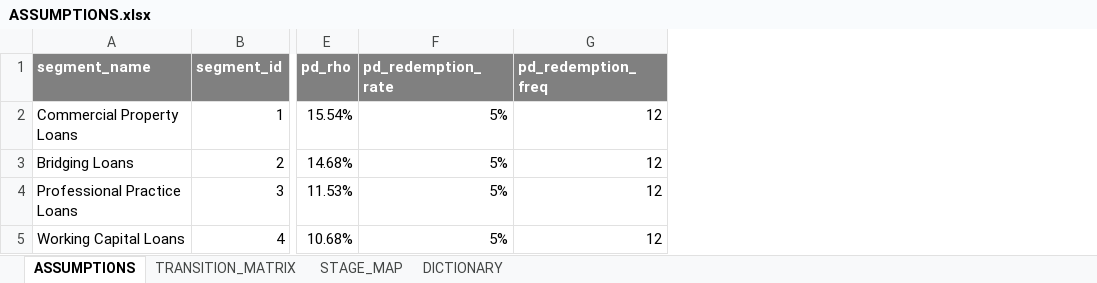
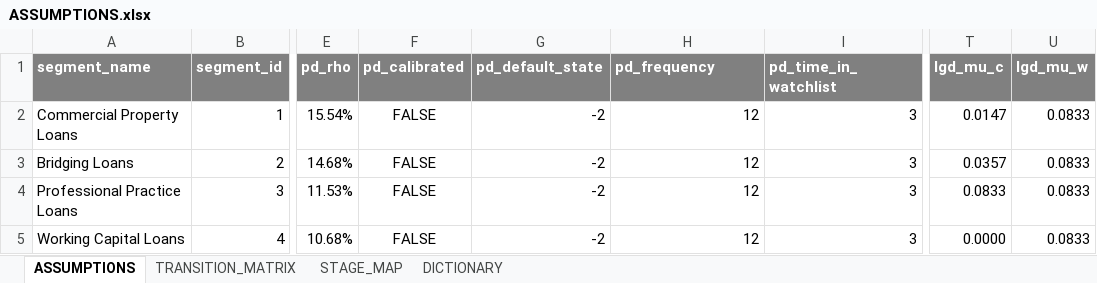
Before and after one commit to gbisschoff/Z-model, an Excel workbook: data/ASSUMPTIONS.xlsx, sheet ASSUMPTIONS, drawn as a sheet; only a part is shown, gaps mark what is left out; values as stored, in another font and other column widths than the file's, no borders; removed rows and columns are numbered as before the commit, all else as after; the diff names each change by its address in the sheet, - before the commit and + after, or states it on an @@ line.

Commit message:
us the transition matrix to calculate the probability of default and survival directly rather than from the calculating the cumulative and then marginal probabilities.
The full TM is now passed through the Z framework.

The probability of cure and write-off now need to be configured in the TTC TM. (see example)

Ratings now start at 1 rather than 0. The 0 rating is used for attrition.

The model can now cater for single and multiple default definitions via the TM approach.

```diff
--- a/data/ASSUMPTIONS.xlsx (sheet ASSUMPTIONS)
+++ b/data/ASSUMPTIONS.xlsx (sheet ASSUMPTIONS)
-column F (pd_redemption_rate), rows 2-5: all 5%
+column F (pd_calibrated), rows 2-5: all FALSE
+column G (pd_default_state), rows 2-5: all -2
+column I (pd_time_in_watchlist), rows 2-5: all 3
+column T (lgd_mu_c), rows 2-5: 0.0147 | 0.0357 | 0.0833 | 0.0000
+column U (lgd_mu_w), rows 2-5: all 0.0833
-H1: pd_redemption_freq
+H1: pd_frequency
```
Also changed, not shown: sheet TRANSITION_MATRIX, sheet STAGE_MAP, charts or pictures, data/account_level_data.xlsx, 8 other files.
